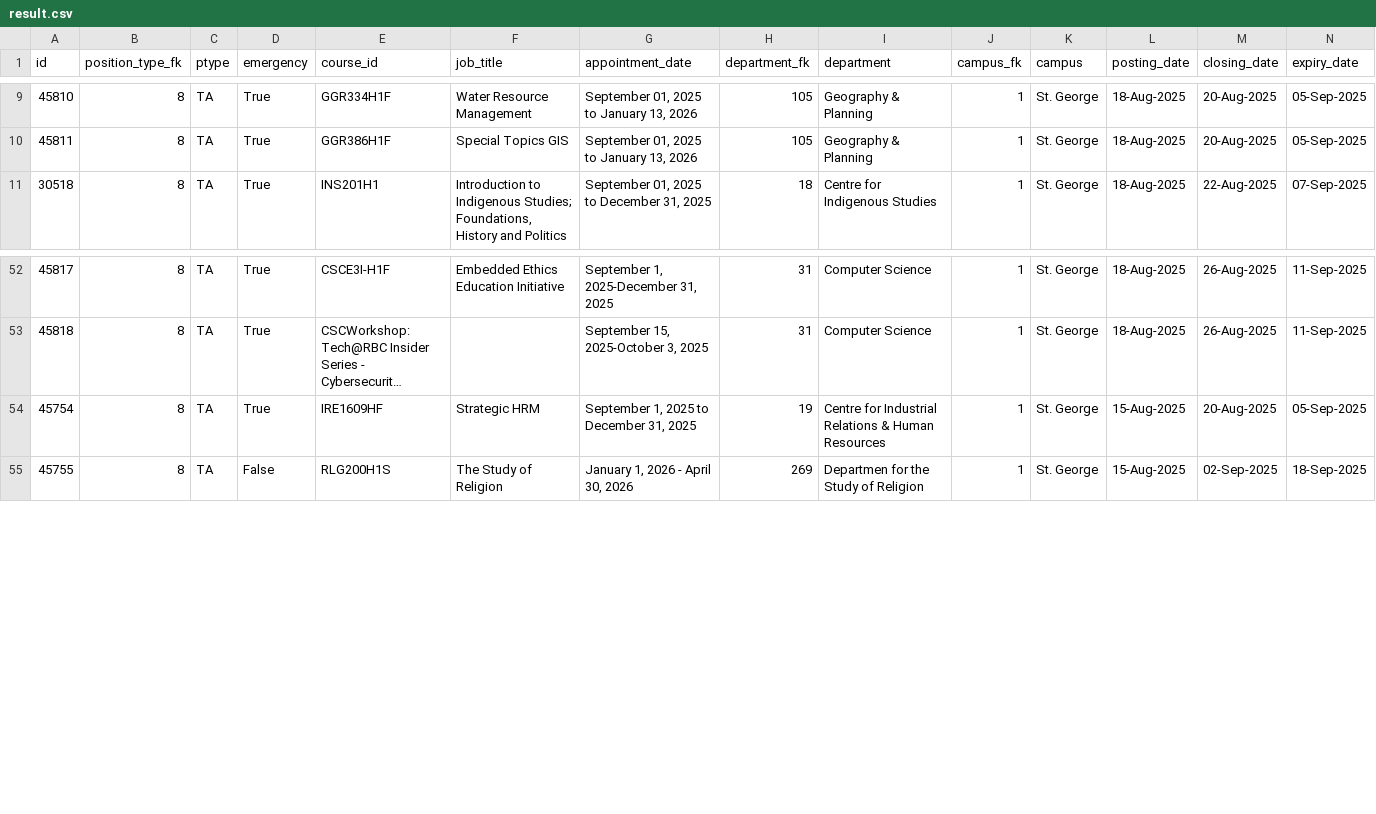
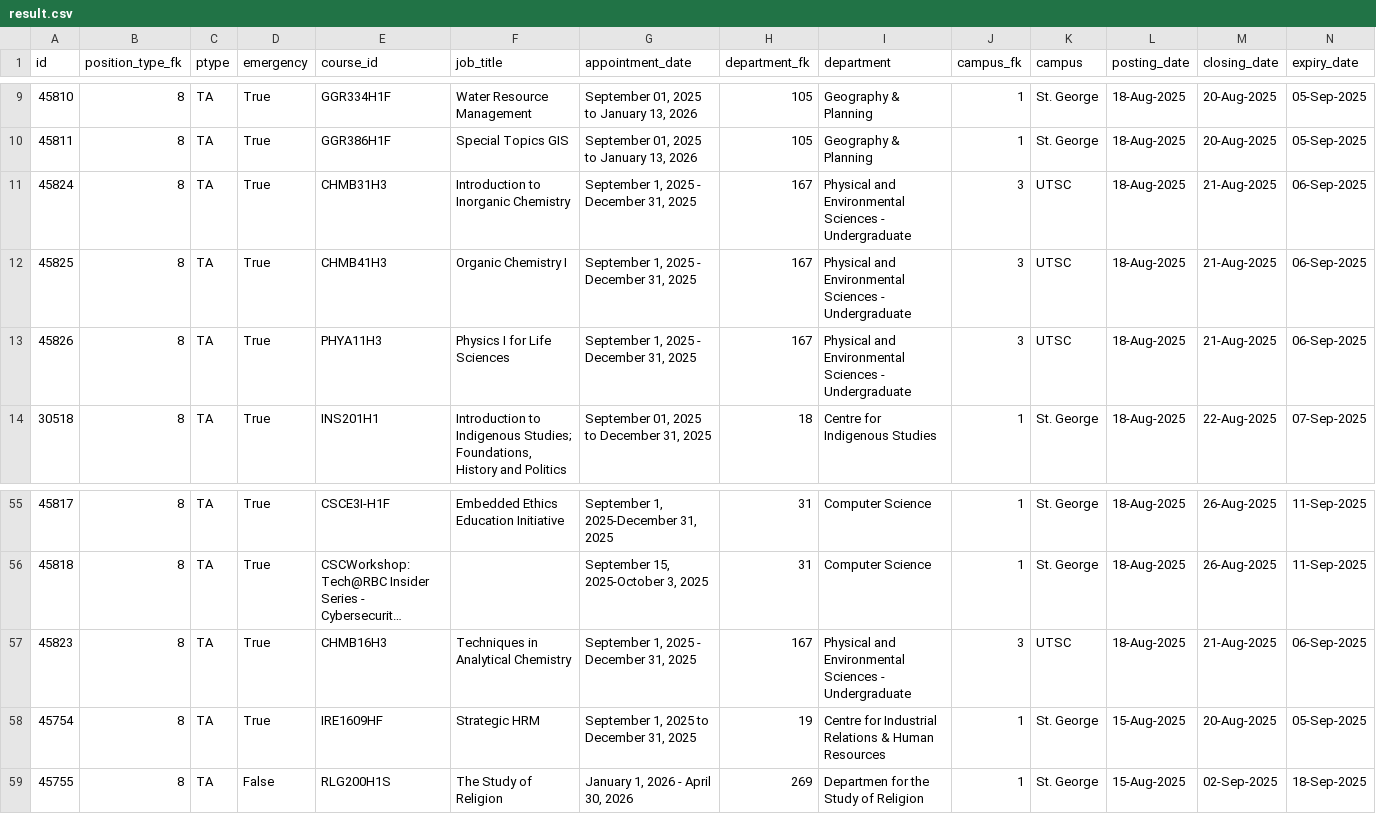
Before and after one commit to Nathan903/unit1.hrandequity.utoronto.ca, a CSV file: result.csv, drawn as a sheet; only a part is shown, gaps mark what is left out; long unchanged cells end in …; rows hold the shown columns only; the diff names each change by its address in the sheet, - before the commit and + after, or states it on an @@ line.

```diff
--- a/result.csv
+++ b/result.csv
+row 11: 45824 | 8 | TA | True | CHMB31H3 | Introduction to Inorganic Chemistry | September 1, 2025 - December 31, 2025 | 167 | Physical and Environmental Sciences - Undergraduate | 3 | UTSC | 18-Aug-2025 | 21-Aug-2025 | 06-Sep-2025
+row 12: 45825 | 8 | TA | True | CHMB41H3 | Organic Chemistry I | September 1, 2025 - December 31, 2025 | 167 | Physical and Environmental Sciences - Undergraduate | 3 | UTSC | 18-Aug-2025 | 21-Aug-2025 | 06-Sep-2025
+row 13: 45826 | 8 | TA | True | PHYA11H3 | Physics I for Life Sciences | September 1, 2025 - December 31, 2025 | 167 | Physical and Environmental Sciences - Undergraduate | 3 | UTSC | 18-Aug-2025 | 21-Aug-2025 | 06-Sep-2025
+row 57: 45823 | 8 | TA | True | CHMB16H3 | Techniques in Analytical Chemistry | September 1, 2025 - December 31, 2025 | 167 | Physical and Environmental Sciences - Undergraduate | 3 | UTSC | 18-Aug-2025 | 21-Aug-2025 | 06-Sep-2025
```
Also changed, not shown: 1 other file.
